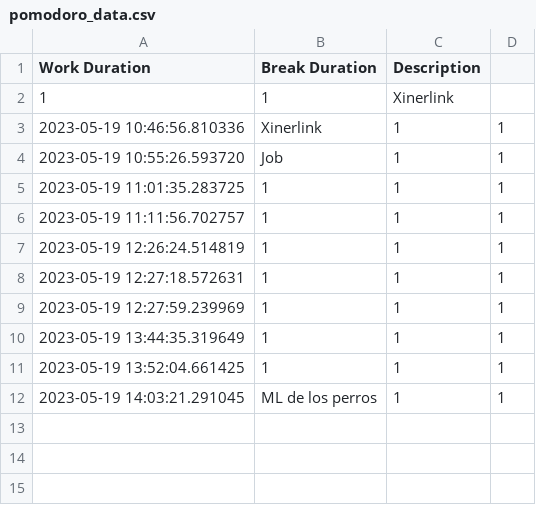
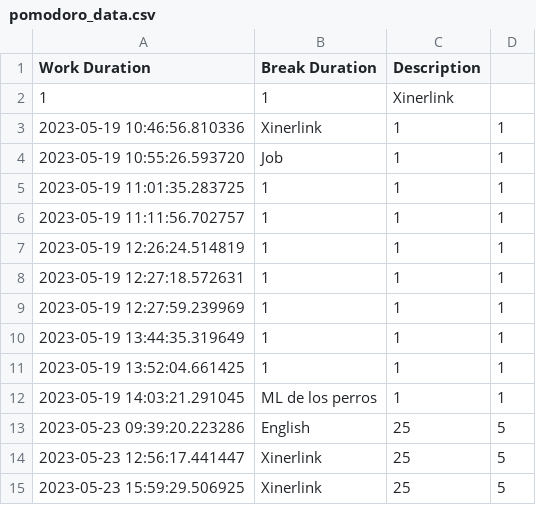
Before and after one commit to tutecode/pomodoro-technique, a CSV file: pomodoro_data.csv, drawn as a sheet.

```diff
--- a/pomodoro_data.csv
+++ b/pomodoro_data.csv
@@ -12 +12,4 @@ Work Duration,Break Duration,Description
 2023-05-19 14:03:21.291045,ML de los perros,1,1
+2023-05-23 09:39:20.223286,English,25,5
+2023-05-23 12:56:17.441447,Xinerlink,25,5
+2023-05-23 15:59:29.506925,Xinerlink,25,5
```
Also changed, not shown: 2 other files.
